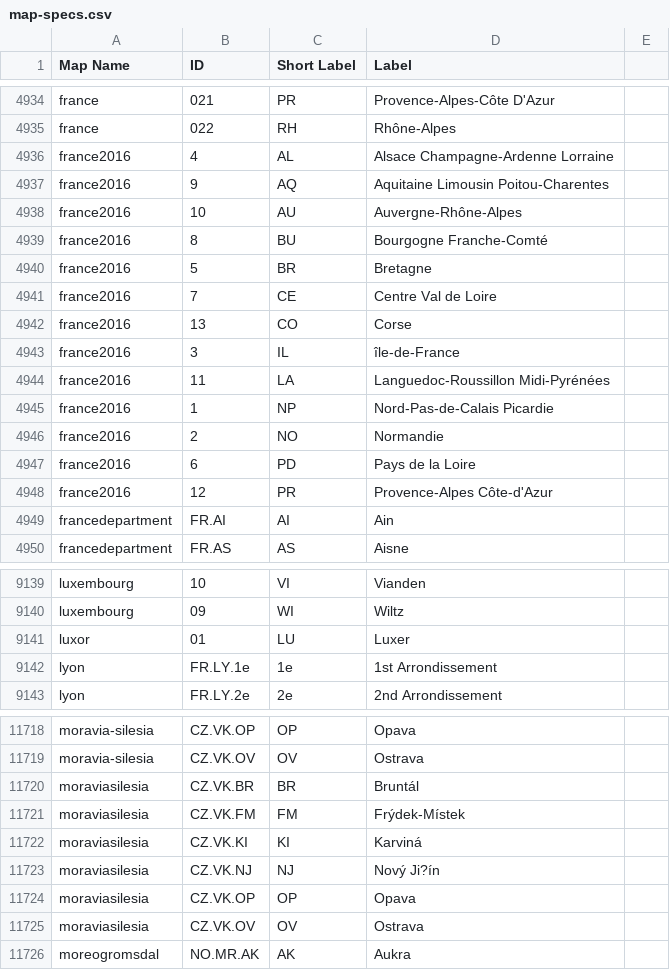
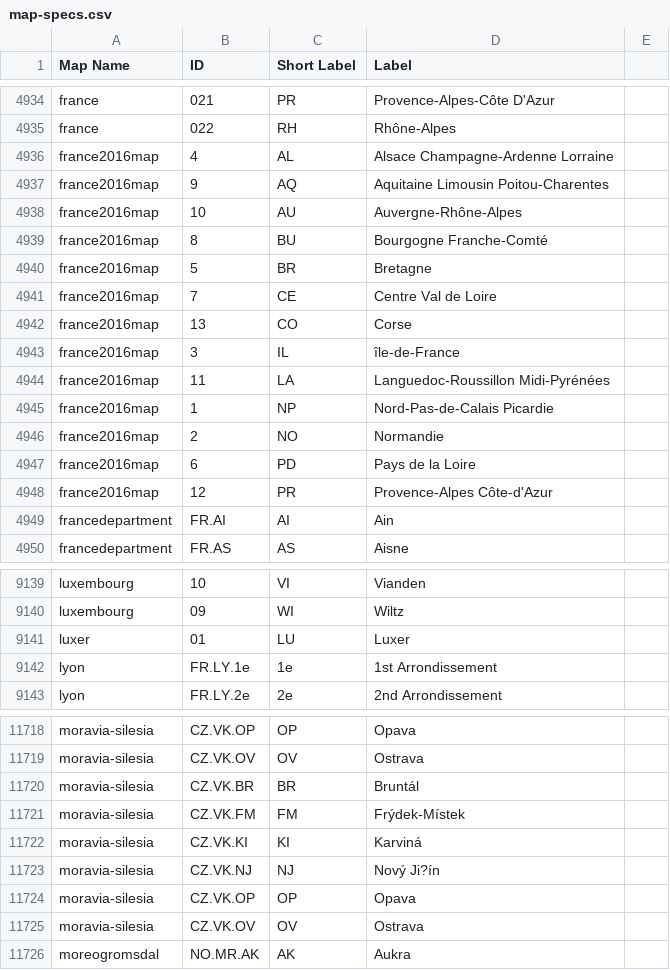
Before and after one commit to suvradip/fc-specsheet-csv, a CSV file: output/map-specs.csv, drawn as a sheet; only a part is shown, gaps mark what is left out.

Commit message:
fix map file name issue

```diff
--- a/output/map-specs.csv
+++ b/output/map-specs.csv
@@ -4935,15 +4935,15 @@ france,021,PR,Provence-Alpes-Côte D'Azur
 france,022,RH,Rhône-Alpes
-france2016,4,AL,Alsace Champagne-Ardenne Lorraine
-france2016,9,AQ,Aquitaine Limousin Poitou-Charentes
-france2016,10,AU,Auvergne-Rhône-Alpes
-france2016,8,BU,Bourgogne Franche-Comté
-france2016,5,BR,Bretagne
-france2016,7,CE,Centre Val de Loire
-france2016,13,CO,Corse
-france2016,3,IL,île-de-France
-france2016,11,LA,Languedoc-Roussillon Midi-Pyrénées
-france2016,1,NP,Nord-Pas-de-Calais Picardie
-france2016,2,NO,Normandie
-france2016,6,PD,Pays de la Loire
-france2016,12,PR,Provence-Alpes Côte-d'Azur
+france2016map,4,AL,Alsace Champagne-Ardenne Lorraine
+france2016map,9,AQ,Aquitaine Limousin Poitou-Charentes
+france2016map,10,AU,Auvergne-Rhône-Alpes
+france2016map,8,BU,Bourgogne Franche-Comté
+france2016map,5,BR,Bretagne
+france2016map,7,CE,Centre Val de Loire
+france2016map,13,CO,Corse
+france2016map,3,IL,île-de-France
+france2016map,11,LA,Languedoc-Roussillon Midi-Pyrénées
+france2016map,1,NP,Nord-Pas-de-Calais Picardie
+france2016map,2,NO,Normandie
+france2016map,6,PD,Pays de la Loire
+france2016map,12,PR,Provence-Alpes Côte-d'Azur
 francedepartment,FR.AI,AI,Ain
@@ -9140,3 +9140,3 @@ luxembourg,10,VI,Vianden
 luxembourg,09,WI,Wiltz
-luxor,01,LU,Luxer
+luxer,01,LU,Luxer
 lyon,FR.LY.1e,1e,1st Arrondissement
@@ -11719,8 +11719,8 @@ moravia-silesia,CZ.VK.OP,OP,Opava
 moravia-silesia,CZ.VK.OV,OV,Ostrava
-moraviasilesia,CZ.VK.BR,BR,Bruntál
-moraviasilesia,CZ.VK.FM,FM,Frýdek-Místek
-moraviasilesia,CZ.VK.KI,KI,Karviná
-moraviasilesia,CZ.VK.NJ,NJ,Nový Ji?ín
-moraviasilesia,CZ.VK.OP,OP,Opava
-moraviasilesia,CZ.VK.OV,OV,Ostrava
+moravia-silesia,CZ.VK.BR,BR,Bruntál
+moravia-silesia,CZ.VK.FM,FM,Frýdek-Místek
+moravia-silesia,CZ.VK.KI,KI,Karviná
+moravia-silesia,CZ.VK.NJ,NJ,Nový Ji?ín
+moravia-silesia,CZ.VK.OP,OP,Opava
+moravia-silesia,CZ.VK.OV,OV,Ostrava
 moreogromsdal,NO.MR.AK,AK,Aukra
```
Also changed, not shown: 1 other file.
